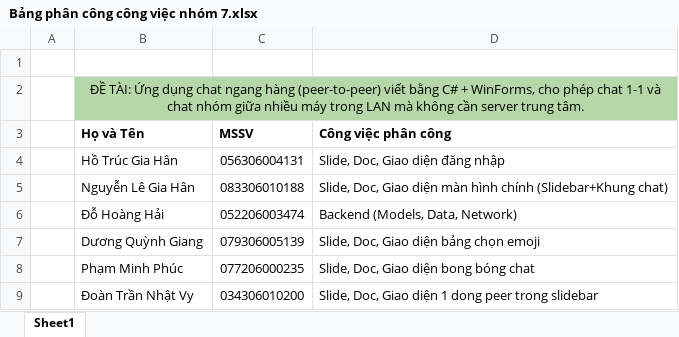
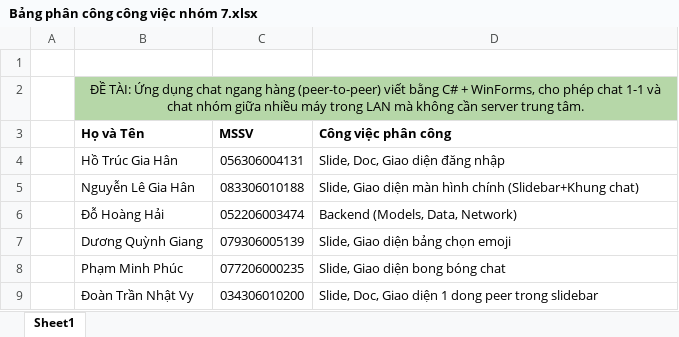
Before and after one commit to dex1966/Net-Project, an Excel workbook: Bảng phân công công việc nhóm 7.xlsx, sheet Sheet1, drawn as a sheet; values as stored, in another font and other column widths than the file's, no borders; charts and pictures not drawn; the diff names each change by its address in the sheet, - before the commit and + after, or states it on an @@ line.

Commit message:
Bảng phân công công việc
Phân công lại đầy đủ hơn.

```diff
--- a/Bảng phân công công việc nhóm 7.xlsx (sheet Sheet1)
+++ b/Bảng phân công công việc nhóm 7.xlsx (sheet Sheet1)
-D5 (Công việc phân công): Slide, Doc, Giao diện…
+D5 (Công việc phân công): Slide, Giao diện…
-D7 (Công việc phân công): Slide, Doc, Giao diện bảng chọn emoji
+D7 (Công việc phân công): Slide, Giao diện bảng chọn emoji
-D8 (Công việc phân công): Slide, Doc, Giao diện bong bóng chat
+D8 (Công việc phân công): Slide, Giao diện bong bóng chat
```
